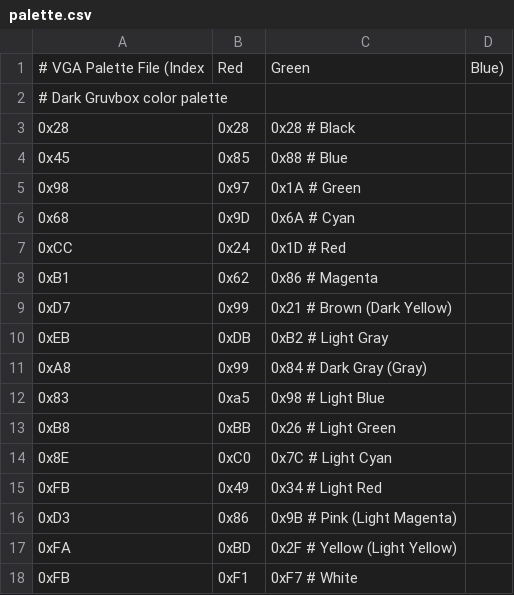
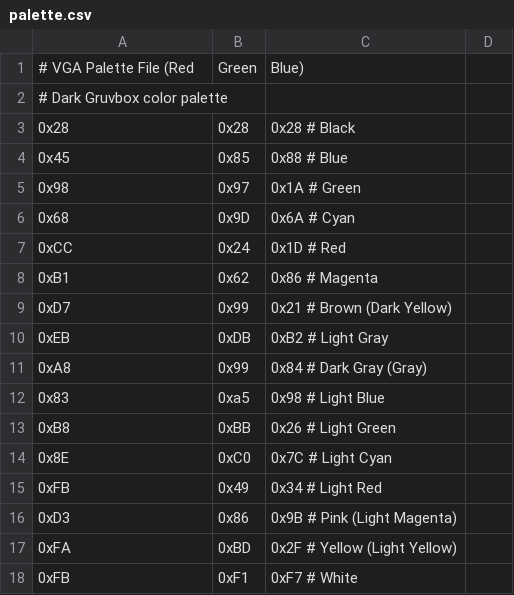
Before and after one commit to vinc/moros, a CSV file: dsk/ini/palette.csv, drawn as a sheet; removed rows and columns are numbered as before the commit, all else as after; the diff names each change by its address in the sheet, - before the commit and + after, or states it on an @@ line.

Commit message:
Update comment

```diff
--- a/dsk/ini/palette.csv
+++ b/dsk/ini/palette.csv
-row 1: # VGA Palette File (Index | Red | Green | Blue)
+row 1: # VGA Palette File (Red | Green | Blue)
```
